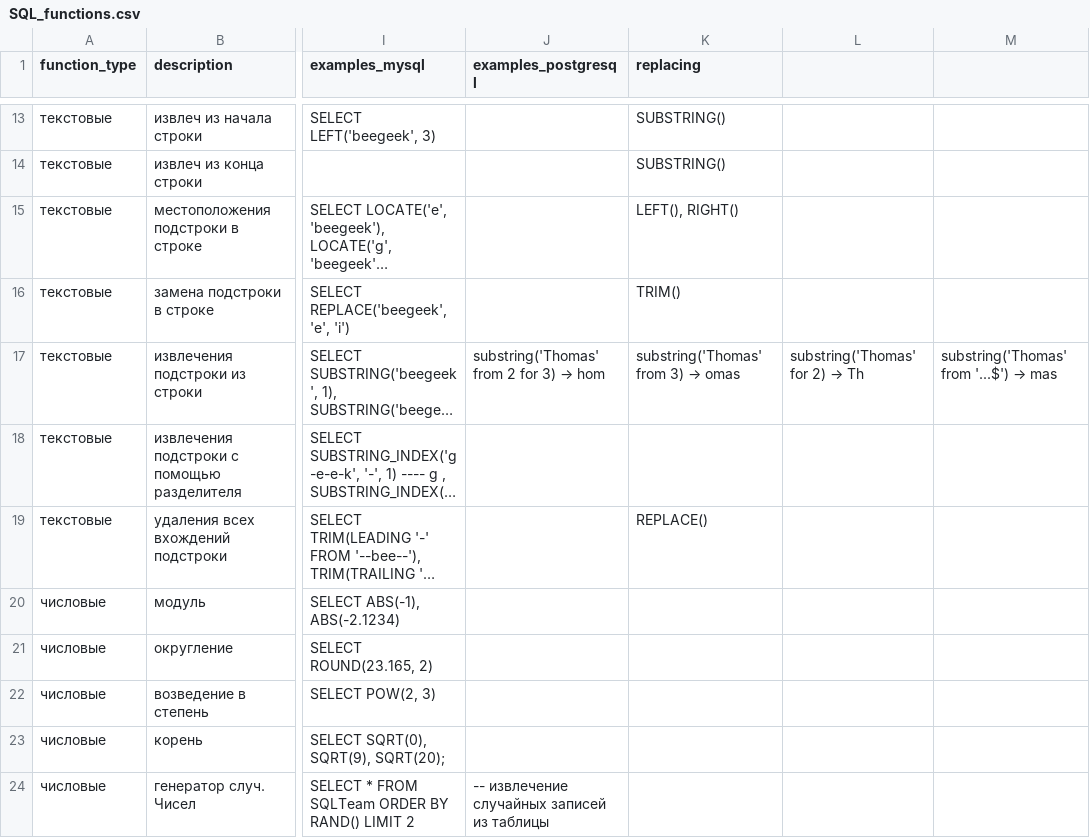
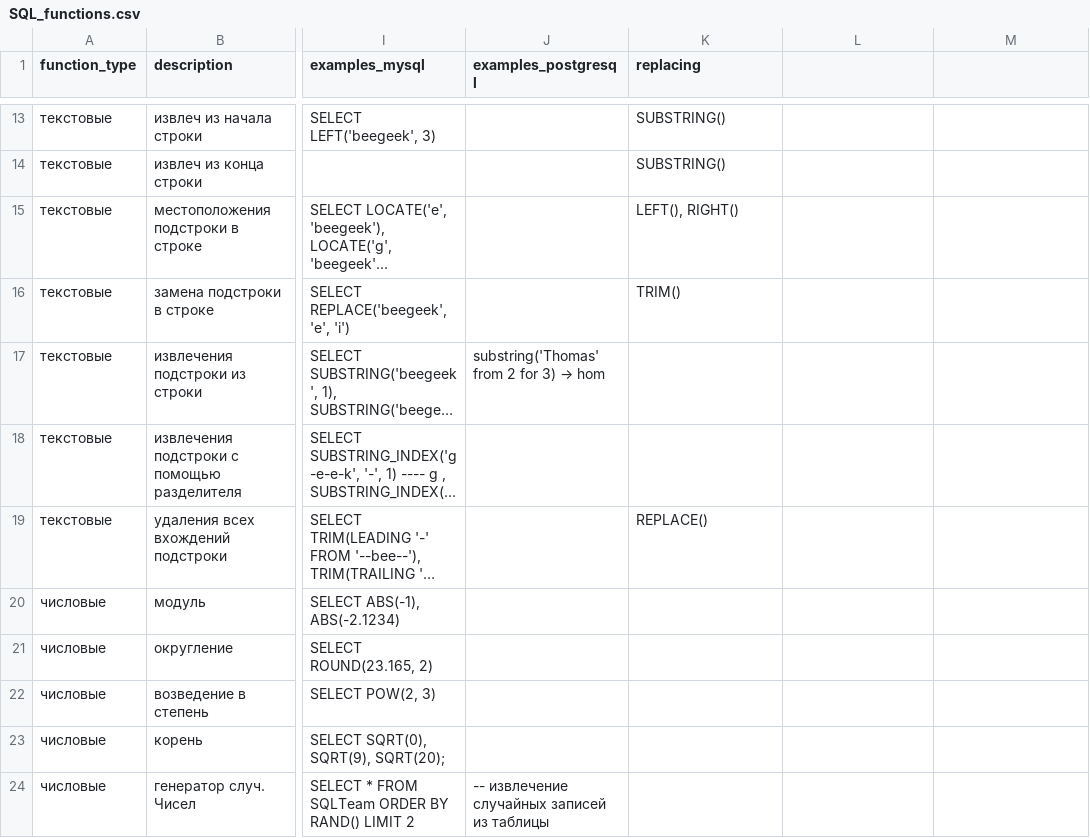
Before and after one commit to Kirio-a/etl_sql_functions, a CSV file: SQL_functions.csv, drawn as a sheet; only a part is shown, gaps mark what is left out; long unchanged cells end in …; the diff covers the shown part only; the diff names each change by its address in the sheet, - before the commit and + after, or states it on an @@ line.

Commit message:
исправил SQL_functions.csv

```diff
--- a/SQL_functions.csv
+++ b/SQL_functions.csv
@@ K17 (replacing): substring('Thomas' from 3) → omas → (empty) @@
@@ L17: substring('Thomas' for 2) → Th → (empty) @@
@@ M17: substring('Thomas' from '...$') → mas → (empty) @@
```
Also changed, not shown: 4 edited cells elsewhere in this file.
